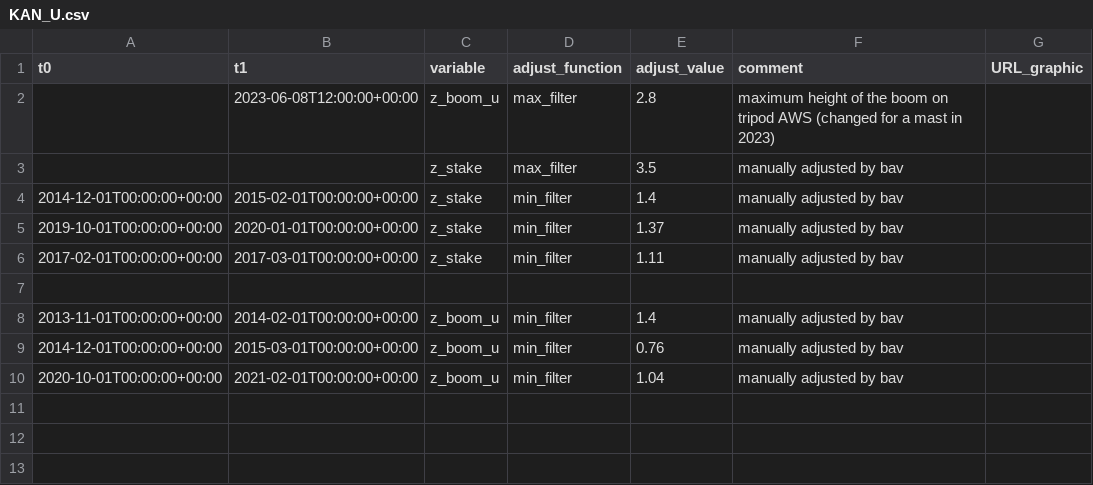
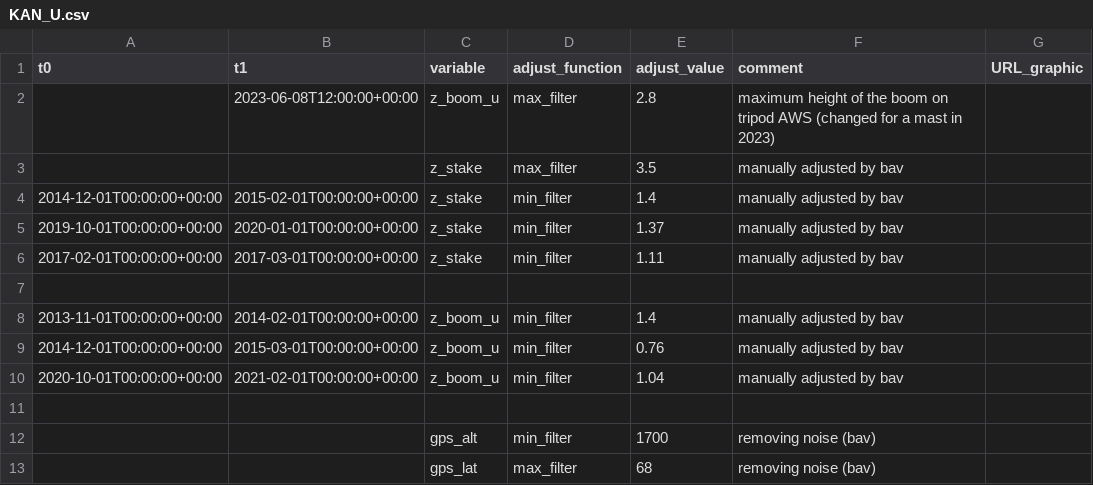
Before and after one commit to GEUS-Glaciology-and-Climate/PROMICE-AWS-data-issues, a CSV file: adjustments/KAN_U.csv, drawn as a sheet.

```diff
--- a/adjustments/KAN_U.csv
+++ b/adjustments/KAN_U.csv
@@ -10 +10,4 @@ t0,t1,variable,adjust_function,adjust_value,comment,URL_graphic
 2020-10-01T00:00:00+00:00,2021-02-01T00:00:00+00:00,z_boom_u,min_filter,1.04,manually adjusted by bav,
+
+,,gps_alt,min_filter,1700, removing noise (bav),
+,,gps_lat,max_filter,68, removing noise (bav),
```
Also changed, not shown: adjustments/KAN_L.csv, adjustments/KAN_M.csv, 2 other files.
